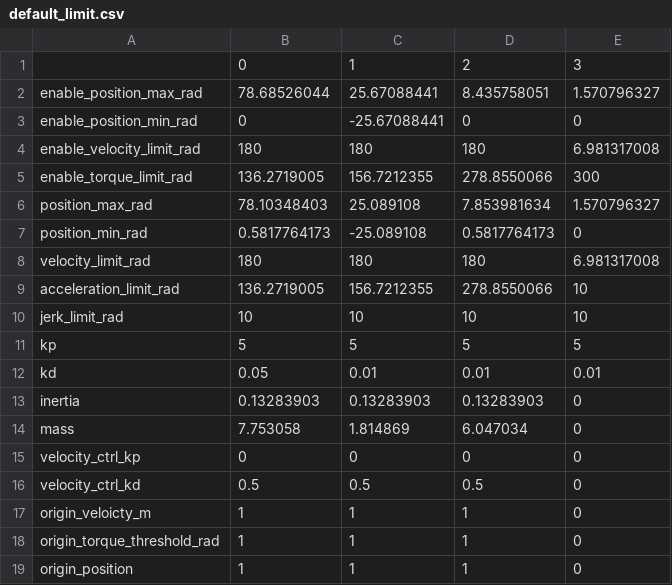
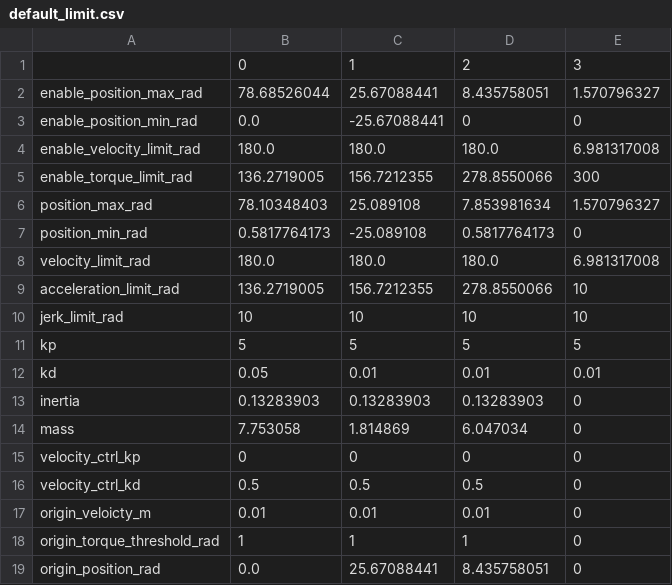
Before and after one commit to catchrobo2022/catchrobo_robot, a CSV file: catchrobo_driver/config/default_limit.csv, drawn as a sheet.

```diff
--- a/catchrobo_driver/config/default_limit.csv
+++ b/catchrobo_driver/config/default_limit.csv
@@ -2,4 +2,4 @@
 enable_position_max_rad,78.68526044,25.67088441,8.435758051,1.570796327
-enable_position_min_rad,0,-25.67088441,0,0
-enable_velocity_limit_rad,180,180,180,6.981317008
+enable_position_min_rad,0.0,-25.67088441,0,0
+enable_velocity_limit_rad,180.0,180.0,180.0,6.981317008
 enable_torque_limit_rad,136.2719005,156.7212355,278.8550066,300
@@ -7,3 +7,3 @@ position_max_rad,78.10348403,25.089108,7.853981634,1.570796327
 position_min_rad,0.5817764173,-25.089108,0.5817764173,0
-velocity_limit_rad,180,180,180,6.981317008
+velocity_limit_rad,180.0,180.0,180.0,6.981317008
 acceleration_limit_rad,136.2719005,156.7212355,278.8550066,10
@@ -16,4 +16,4 @@ velocity_ctrl_kp,0,0,0,0
 velocity_ctrl_kd,0.5,0.5,0.5,0
-origin_veloicty_m,1,1,1,0
+origin_veloicty_m,0.01,0.01,0.01,0
 origin_torque_threshold_rad,1,1,1,0
-origin_position,1,1,1,0
+origin_position_rad,0.0,25.67088441,8.435758051,0
```
Also changed, not shown: 15 other files.
